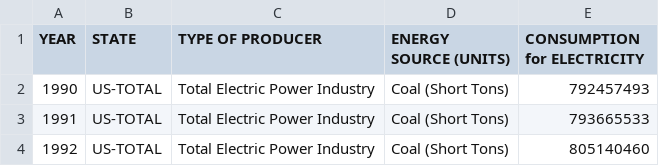
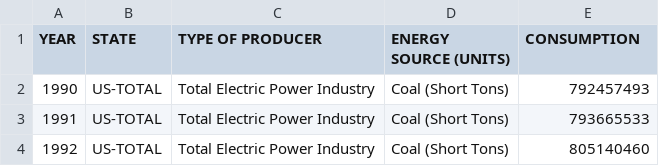
Before and after one commit to RaphaelNash/CUNY-DATA-608-VisualAnalytics, a CSV file: Final/coal-us.csv, drawn as a sheet; only a part is shown.

```diff
--- a/Final/coal-us.csv
+++ b/Final/coal-us.csv
@@ -1,2 +1,2 @@
-YEAR,STATE,TYPE OF PRODUCER,ENERGY SOURCE              (UNITS),CONSUMPTION for ELECTRICITY
+YEAR,STATE,TYPE OF PRODUCER,ENERGY SOURCE              (UNITS),CONSUMPTION
 1990,US-TOTAL,Total Electric Power Industry,Coal (Short Tons),792457493
```
Also changed, not shown: Final/nat-gas-us.csv.
